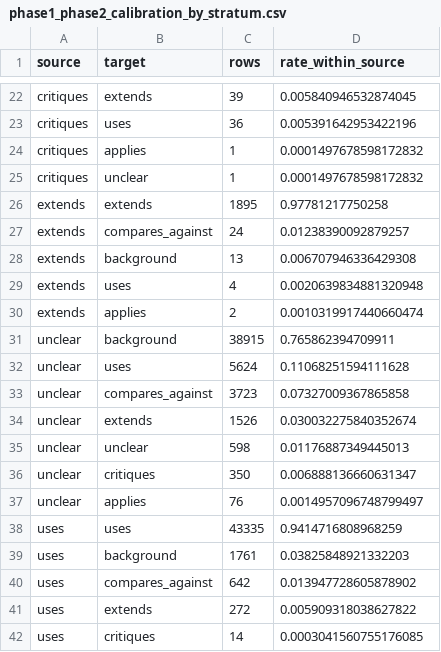
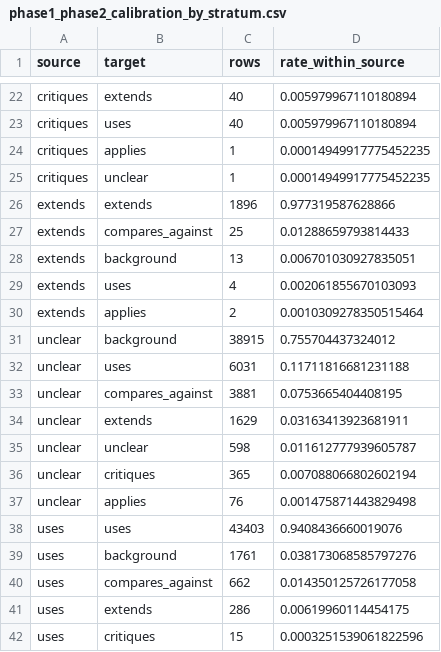
Before and after one commit to Baron-Sun/scisci-citeevidence-cs-mvp, a CSV file: data/processed/phase1_phase2_calibration_by_stratum.csv, drawn as a sheet; only a part is shown, gaps mark what is left out; the diff covers the shown part only; the diff names each change by its address in the sheet, - before the commit and + after, or states it on an @@ line.

```diff
--- a/data/processed/phase1_phase2_calibration_by_stratum.csv
+++ b/data/processed/phase1_phase2_calibration_by_stratum.csv
-C22 (rows): 39
+C22 (rows): 40
-D22 (rate_within_source): 0.005840946532874045
+D22 (rate_within_source): 0.005979967110180894
-C23 (rows): 36
+C23 (rows): 40
-D23 (rate_within_source): 0.005391642953422196
+D23 (rate_within_source): 0.005979967110180894
-D24:D25 (rate_within_source): 0.0001497678598172832
+D24:D25 (rate_within_source): 0.00014949917775452235
-C26 (rows): 1895
+C26 (rows): 1896
-D26 (rate_within_source): 0.97781217750258
+D26 (rate_within_source): 0.977319587628866
-C27 (rows): 24
+C27 (rows): 25
-D27 (rate_within_source): 0.01238390092879257
+D27 (rate_within_source): 0.01288659793814433
-D28 (rate_within_source): 0.006707946336429308
+D28 (rate_within_source): 0.006701030927835051
-D29 (rate_within_source): 0.0020639834881320948
+D29 (rate_within_source): 0.002061855670103093
-D30 (rate_within_source): 0.0010319917440660474
+D30 (rate_within_source): 0.0010309278350515464
-D31 (rate_within_source): 0.765862394709911
+D31 (rate_within_source): 0.755704437324012
-C32 (rows): 5624
+C32 (rows): 6031
-D32 (rate_within_source): 0.11068251594111628
+D32 (rate_within_source): 0.11711816681231188
-C33 (rows): 3723
+C33 (rows): 3881
-D33 (rate_within_source): 0.07327009367865858
+D33 (rate_within_source): 0.0753665404408195
-C34 (rows): 1526
+C34 (rows): 1629
-D34 (rate_within_source): 0.030032275840352674
+D34 (rate_within_source): 0.03163413923681911
-D35 (rate_within_source): 0.01176887349445013
+D35 (rate_within_source): 0.011612777939605787
-C36 (rows): 350
+C36 (rows): 365
-D36 (rate_within_source): 0.006888136660631347
+D36 (rate_within_source): 0.007088066802602194
-D37 (rate_within_source): 0.0014957096748799497
+D37 (rate_within_source): 0.001475871443829498
-C38 (rows): 43335
+C38 (rows): 43403
-D38 (rate_within_source): 0.9414716808968259
+D38 (rate_within_source): 0.9408436660019076
-D39 (rate_within_source): 0.03825848921332203
+D39 (rate_within_source): 0.038173068585797276
-C40 (rows): 642
+C40 (rows): 662
-D40 (rate_within_source): 0.013947728605878902
+D40 (rate_within_source): 0.014350125726177058
-C41 (rows): 272
+C41 (rows): 286
-D41 (rate_within_source): 0.005909318038627822
+D41 (rate_within_source): 0.00619960114454175
-C42 (rows): 14
+C42 (rows): 15
-D42 (rate_within_source): 0.0003041560755176085
+D42 (rate_within_source): 0.0003251539061822596
```
Also changed, not shown: 32 edited cells elsewhere in this file, data/processed/object_function_matrix_phase2_pilot.csv, data/processed/scisci_evidence_funnel.csv, 24 other files.
